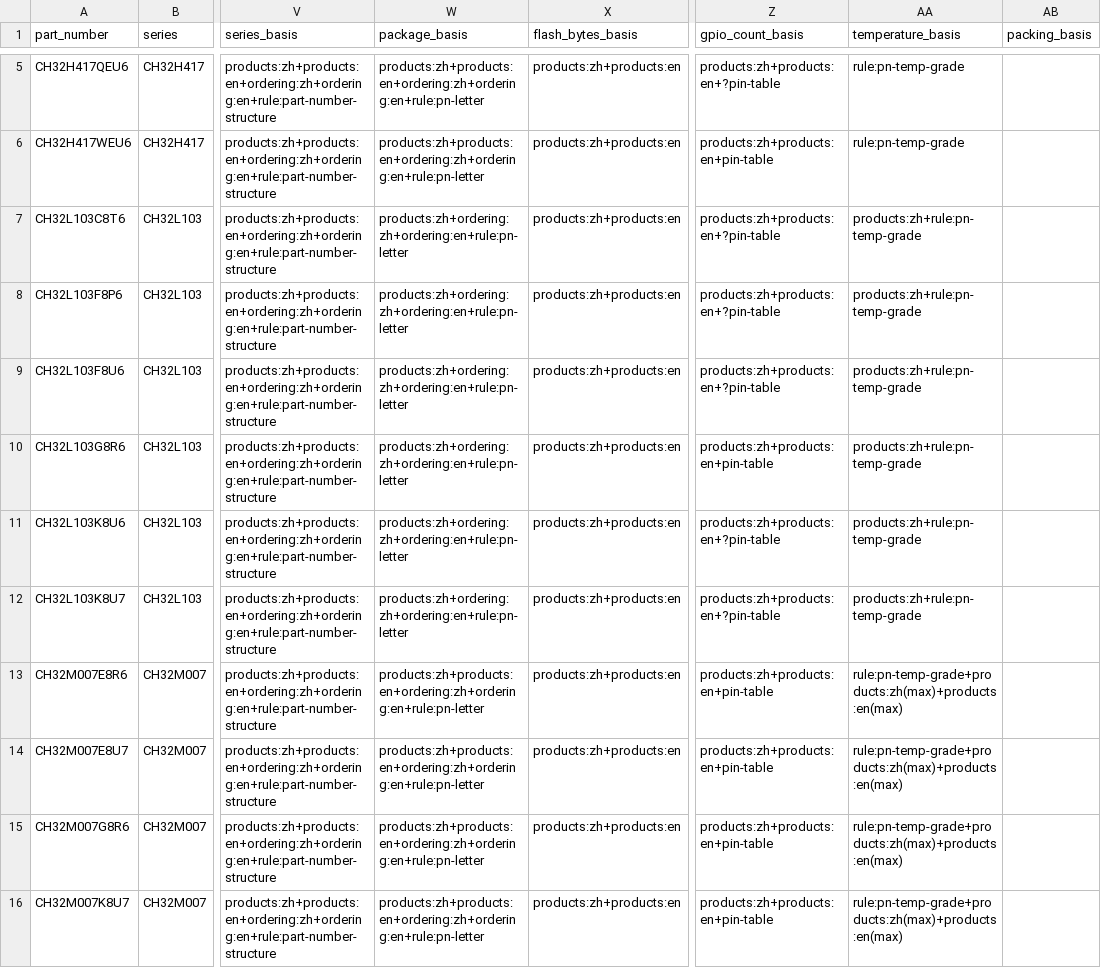
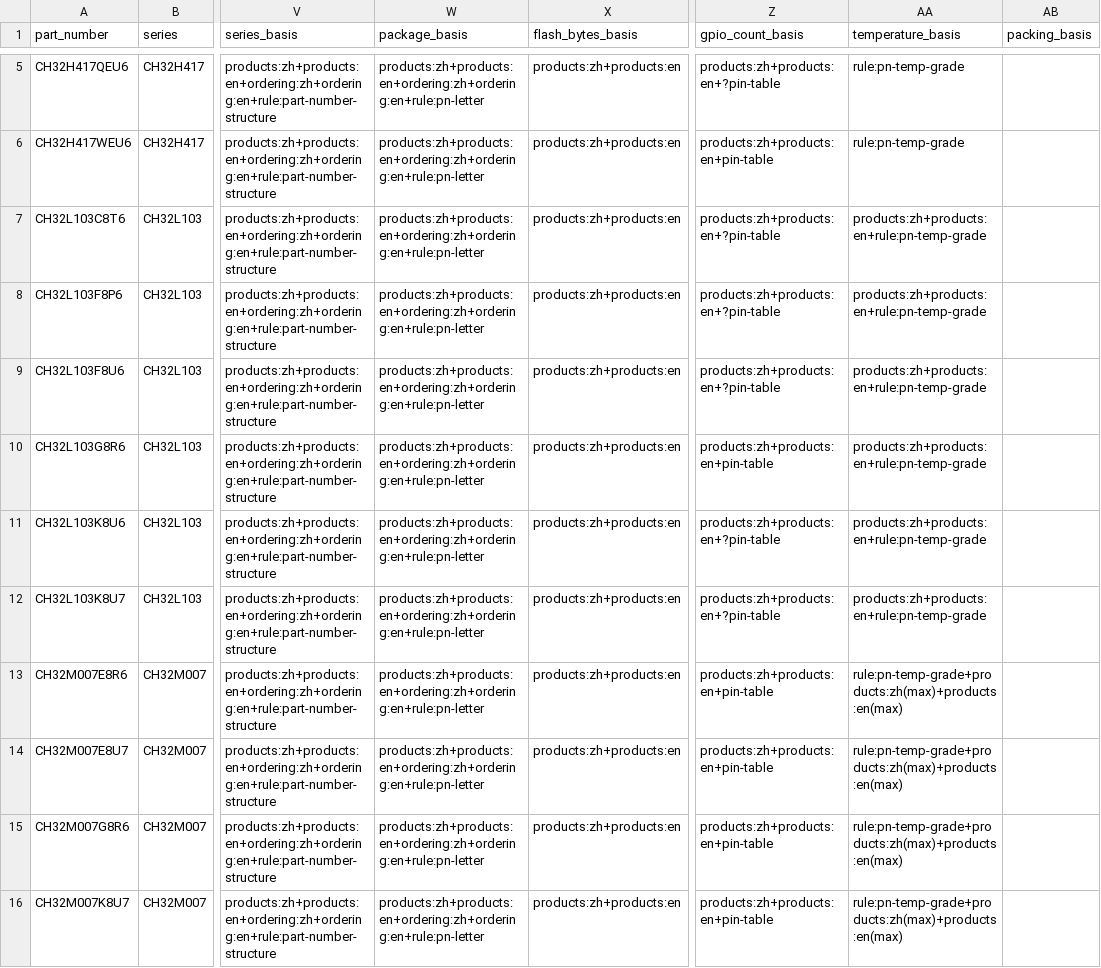
Before and after one commit to ch32-riscv-ug/ch32-device-data, a CSV file: tables/products.csv, drawn as a sheet; only a part is shown, gaps mark what is left out; the diff covers the shown part only; the diff names each change by its address in the sheet, - before the commit and + after, or states it on an @@ line.

```diff
--- a/tables/products.csv
+++ b/tables/products.csv
-W7:W12 (package_basis): products:zh+ordering:zh+ordering:en+rule:pn-letter
+W7:W12 (package_basis): products:zh+products:en+ordering:zh+ordering:en+rule:pn-letter
-AA7:AA12 (temperature_basis): products:zh+rule:pn-temp-grade
+AA7:AA12 (temperature_basis): products:zh+products:en+rule:pn-temp-grade
```
Also changed, not shown: 9 edited cells elsewhere in this file, tables/packages.csv, tables/remap_fields.csv, 50 other files.
